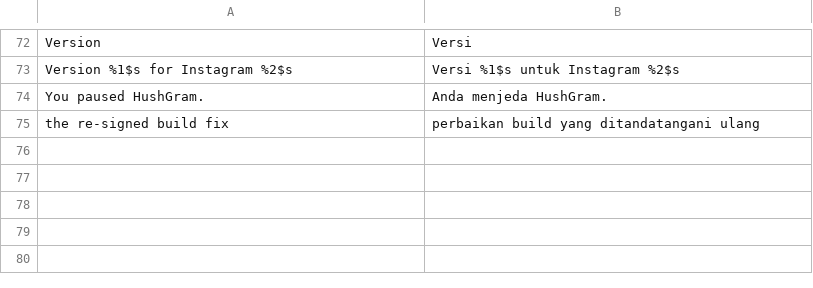
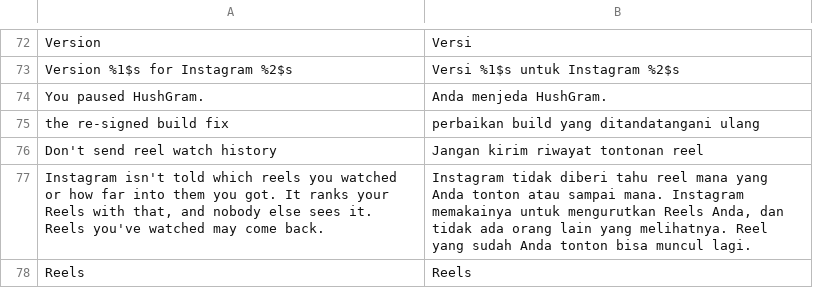
Before and after one commit to BlackGold8282/HushGram, a TSV file: extensions/shared/library/src/main/l10n/in.tsv, drawn as a sheet; only a part is shown, gaps mark what is left out; the diff names each change by its address in the sheet, - before the commit and + after, or states it on an @@ line.

Commit message:
feat(reels): Don't send reel watch history
Instagram records each reel you reach, and how far into it you got, in a
batch it posts to clips/write_seen_state/. Both record methods now ask the
extension first and return before the reel goes in when the switch is on,
so the batch and its on-disk copy stay empty.

```diff
--- a/extensions/shared/library/src/main/l10n/in.tsv
+++ b/extensions/shared/library/src/main/l10n/in.tsv
+row 76: Don't send reel watch history | Jangan kirim riwayat tontonan reel
+row 77: Instagram isn't told which reels you watched or how far into them you got. It ranks your Reels with that, and nobody else sees it. Reels you've watched may come back. | Instagram tidak diberi tahu reel mana yang Anda tonton atau sampai mana. Instagram memakainya untuk mengurutkan Reels Anda, dan tidak ada orang lain yang melihatnya. Reel yang sudah Anda tonton bisa muncul lagi.
+row 78: Reels | Reels
```
Also changed, not shown: extensions/shared/library/src/main/l10n/de.tsv, extensions/shared/library/src/main/l10n/es.tsv, 17 other files.
